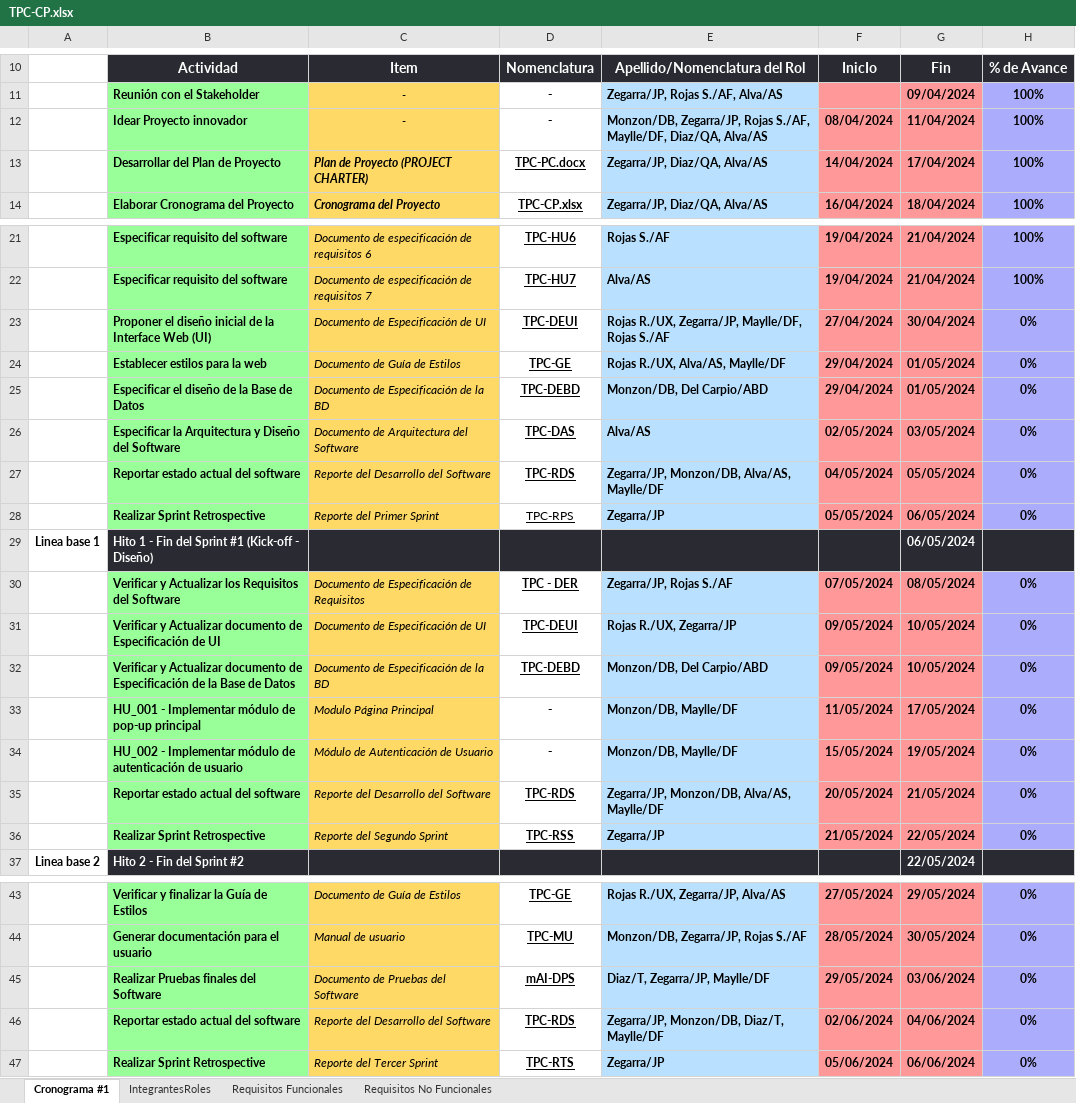
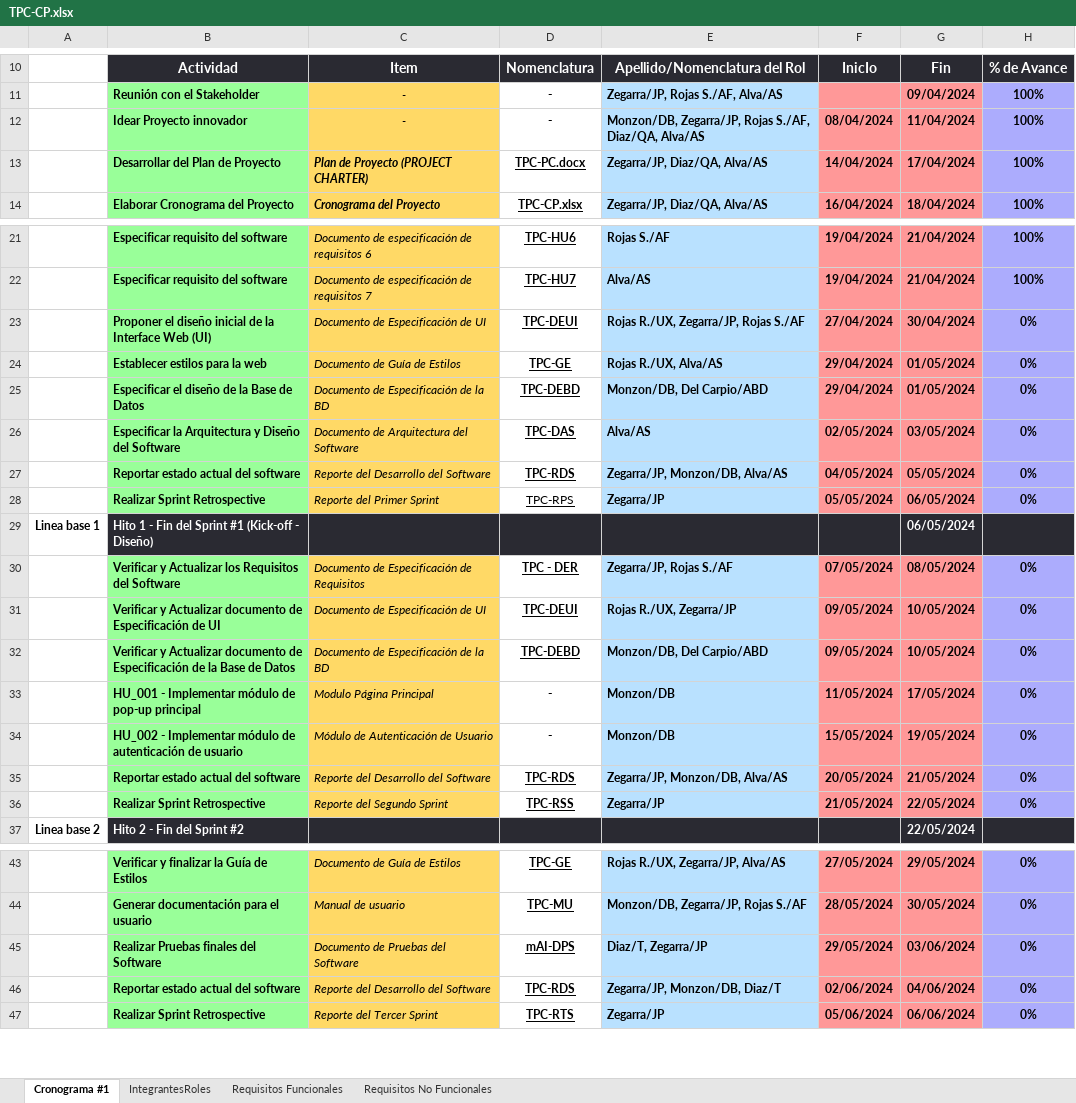
Before and after one commit to mAI-solutions/mAI, an Excel workbook: Desarrollo/TPC/Gestión/TPC-CP.xlsx, sheet Cronograma #1, drawn as a sheet; only a part is shown, gaps mark what is left out; values as stored, in another font and other column widths than the file's, no borders; charts and pictures not drawn; the diff names each change by its address in the sheet, - before the commit and + after, or states it on an @@ line.

Commit message:
docs: updated calendar

```diff
--- a/Desarrollo/TPC/Gestión/TPC-CP.xlsx (sheet Cronograma #1)
+++ b/Desarrollo/TPC/Gestión/TPC-CP.xlsx (sheet Cronograma #1)
-E12: …Rojas S./AF, Maylle/DF, Diaz/QA, Alva/AS
+E12: …Rojas S./AF, Diaz/QA, Alva/AS
-E23: Rojas R./UX, Zegarra/JP, Maylle/DF, Rojas S./AF
+E23: Rojas R./UX, Zegarra/JP, Rojas S./AF
-E24: Rojas R./UX, Alva/AS, Maylle/DF
+E24: Rojas R./UX, Alva/AS
-E27: Zegarra/JP, Monzon/DB, Alva/AS, Maylle/DF
+E27: Zegarra/JP, Monzon/DB, Alva/AS
-E33:E34: Monzon/DB, Maylle/DF
+E33:E34: Monzon/DB
-E35: Zegarra/JP, Monzon/DB, Alva/AS, Maylle/DF
+E35: Zegarra/JP, Monzon/DB, Alva/AS
-E45: Diaz/T, Zegarra/JP, Maylle/DF
+E45: Diaz/T, Zegarra/JP
-E46: Zegarra/JP, Monzon/DB, Diaz/T, Maylle/DF
+E46: Zegarra/JP, Monzon/DB, Diaz/T
```
